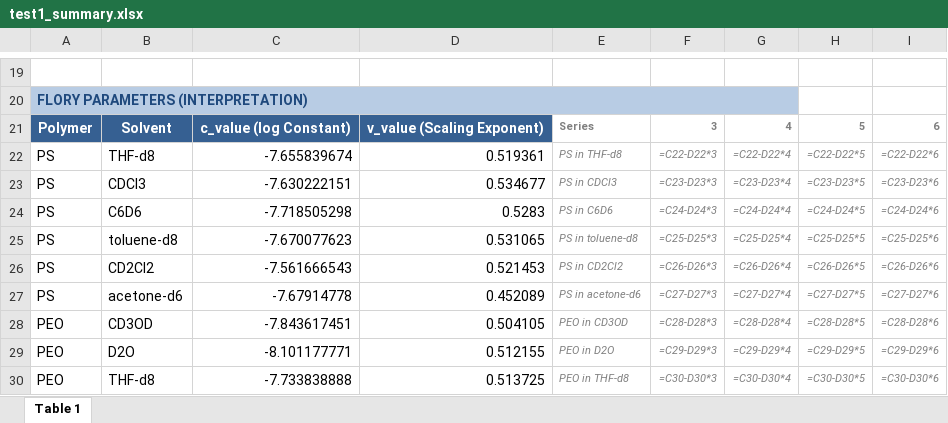
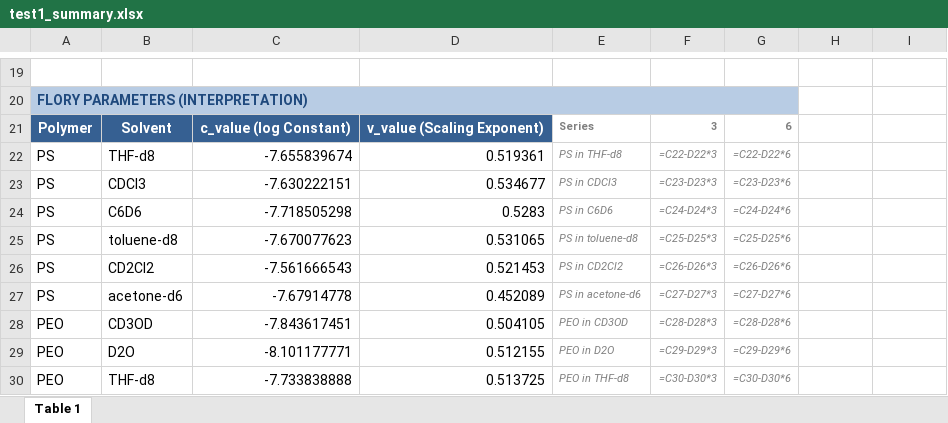
Before and after one commit to ProgramPhantom/ChemistryExtract, an Excel workbook: reports/test1_summary.xlsx, sheet Table 1, drawn as a sheet; only a part is shown, gaps mark what is left out; values as stored, in another font and other column widths than the file's, no borders; formulas without a stored value are shown as written; charts and pictures not drawn; the diff covers the shown part only; the diff names each change by its address in the sheet, - before the commit and + after, or states it on an @@ line.

Commit message:
report

```diff
--- a/reports/test1_summary.xlsx (sheet Table 1)
+++ b/reports/test1_summary.xlsx (sheet Table 1)
-G21: 4
+G21: 6
-H21: 5
+H21: (empty)
-I21: 6
+I21: (empty)
-G22: =C22-D22*4
+G22: =C22-D22*6
-H22: =C22-D22*5
+H22: (empty)
-I22: =C22-D22*6
+I22: (empty)
-G23: =C23-D23*4
+G23: =C23-D23*6
-H23: =C23-D23*5
+H23: (empty)
-I23: =C23-D23*6
+I23: (empty)
-G24: =C24-D24*4
+G24: =C24-D24*6
-H24: =C24-D24*5
+H24: (empty)
-I24: =C24-D24*6
+I24: (empty)
-G25: =C25-D25*4
+G25: =C25-D25*6
-H25: =C25-D25*5
+H25: (empty)
-I25: =C25-D25*6
+I25: (empty)
-G26: =C26-D26*4
+G26: =C26-D26*6
-H26: =C26-D26*5
+H26: (empty)
-I26: =C26-D26*6
+I26: (empty)
-G27: =C27-D27*4
+G27: =C27-D27*6
-H27: =C27-D27*5
+H27: (empty)
-I27: =C27-D27*6
+I27: (empty)
-G28: =C28-D28*4
+G28: =C28-D28*6
-H28: =C28-D28*5
+H28: (empty)
-I28: =C28-D28*6
+I28: (empty)
-G29: =C29-D29*4
+G29: =C29-D29*6
-H29: =C29-D29*5
+H29: (empty)
-I29: =C29-D29*6
+I29: (empty)
-G30: =C30-D30*4
+G30: =C30-D30*6
-H30: =C30-D30*5
+H30: (empty)
-I30: =C30-D30*6
+I30: (empty)
```
Also changed, not shown: 21 edited cells elsewhere in this sheet, charts or pictures.
